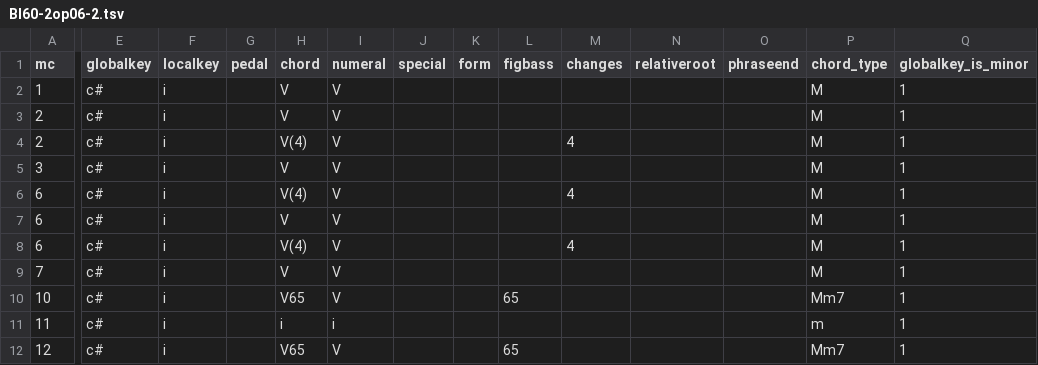
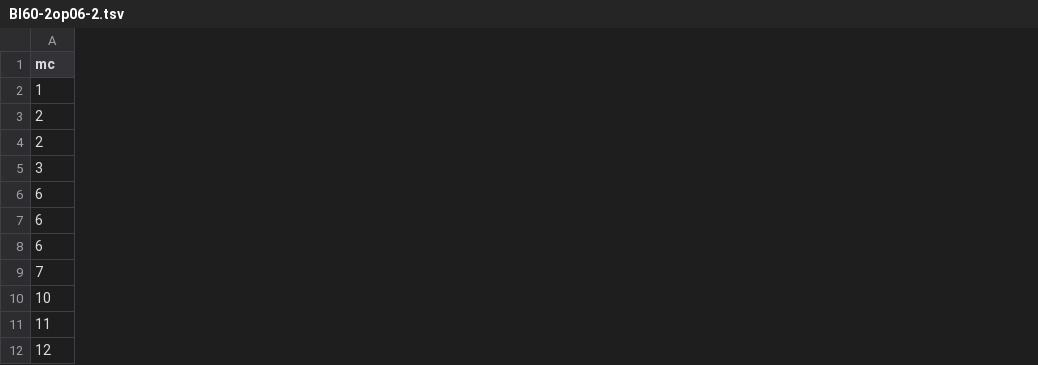
Before and after one commit to DCMLab/chopin_mazurkas, a TSV file: harmonies/BI60-2op06-2.tsv, drawn as a sheet; only a part is shown, gaps mark what is left out; the diff covers the shown part only; the diff names each change by its address in the sheet, - before the commit and + after, or states it on an @@ line.

```diff
--- a/harmonies/BI60-2op06-2.tsv
+++ b/harmonies/BI60-2op06-2.tsv
-column E (globalkey), rows 2-12: all c#
-column F (localkey), rows 2-12: all i
-column G (pedal), empty
-column H (chord), rows 2-12: V | V | V(4) | V | V(4) | V | V(4) | V | V65 | i | V65
-column I (numeral), rows 2-12: V | V | V | V | V | V | V | V | V | i | V
-column J (special), empty
-column K (form), empty
-column L (figbass), rows 10-12: 65 |  | 65
-column M (changes), rows 4-8: 4 |  | 4 |  | 4
-column N (relativeroot), empty
-column O (phraseend), empty
-column P (chord_type), rows 2-12: M | M | M | M | M | M | M | M | Mm7 | m | Mm7
-column Q (globalkey_is_minor), rows 2-12: all 1
```
Also changed, not shown: 5 removed columns elsewhere in this file, harmonies/BI115-1op33-1.tsv, harmonies/BI153-3op56-3.tsv, 53 other files.
